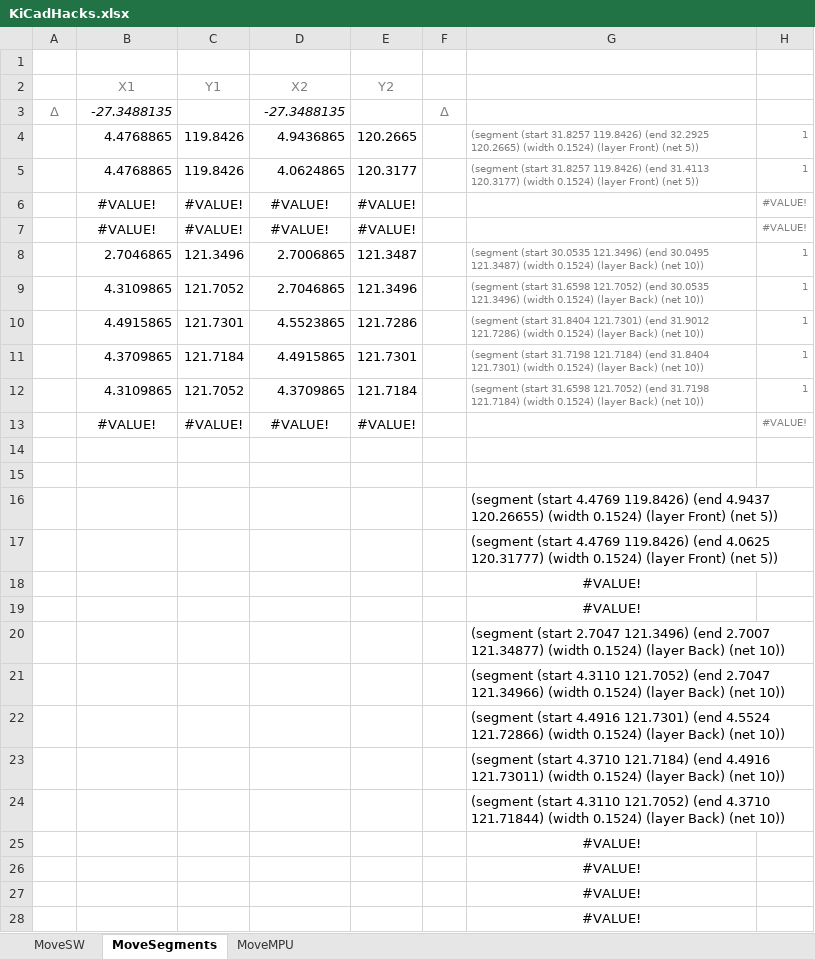
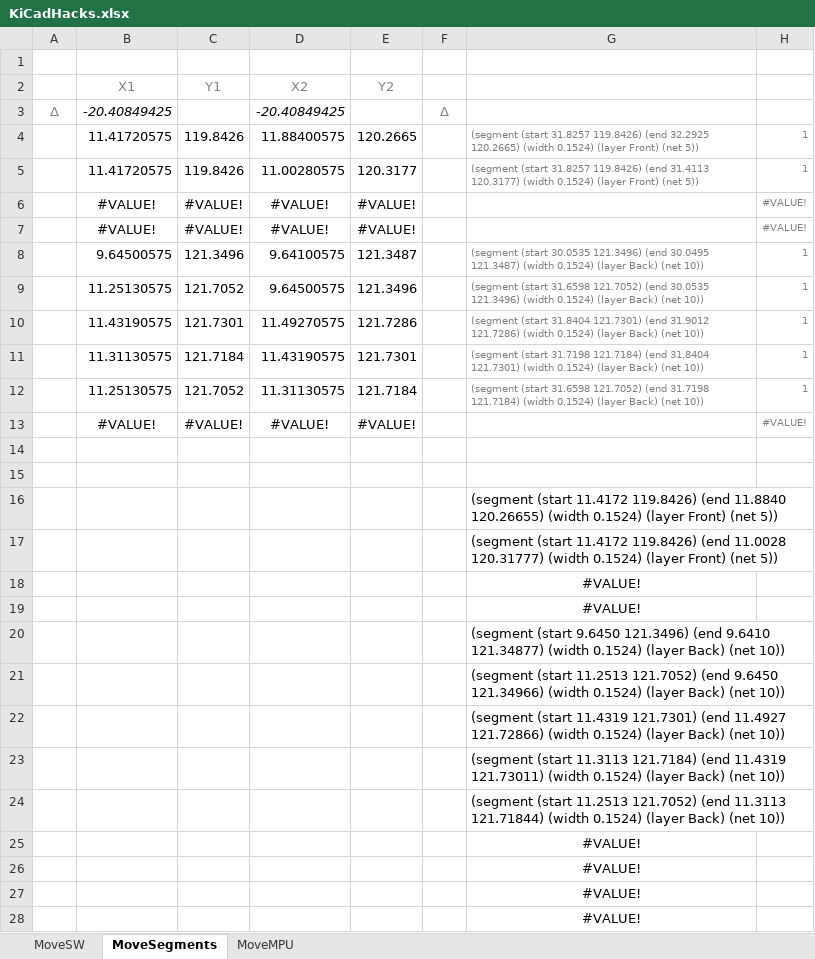
Before and after one commit to lemmi/kiibohd-pcb, an Excel workbook: KiCadHacks.xlsx, sheet MoveSegments, drawn as a sheet; only a part is shown; values as stored, in another font and other column widths than the file's, no borders; the diff names each change by its address in the sheet, - before the commit and + after, or states it on an @@ line.

```diff
--- a/KiCadHacks.xlsx (sheet MoveSegments)
+++ b/KiCadHacks.xlsx (sheet MoveSegments)
-B3: -27.3488135
+B3: -20.40849425
-D3: -27.3488135
+D3: -20.40849425
-B4:B5: 4.4768865
+B4:B5: 11.41720575
-D4: 4.9436865
+D4: 11.88400575
-D5: 4.0624865
+D5: 11.00280575
-B8: 2.7046865
+B8: 9.64500575
-D8: 2.7006865
+D8: 9.64100575
-B9: 4.3109865
+B9: 11.25130575
-D9: 2.7046865
+D9: 9.64500575
-B10: 4.4915865
+B10: 11.43190575
-D10: 4.5523865
+D10: 11.49270575
-B11: 4.3709865
+B11: 11.31130575
-D11: 4.4915865
+D11: 11.43190575
-B12: 4.3109865
+B12: 11.25130575
-D12: 4.3709865
+D12: 11.31130575
-G16: (segment (start 4.4769 119.8426) (end 4.9437 120.26655) (width…
+G16: (segment (start 11.4172 119.8426) (end 11.8840 120.26655) (width…
-G17: (segment (start 4.4769 119.8426) (end 4.0625 120.31777) (width…
+G17: (segment (start 11.4172 119.8426) (end 11.0028 120.31777) (width…
-G20: (segment (start 2.7047 121.3496) (end 2.7007 121.34877) (width…
+G20: (segment (start 9.6450 121.3496) (end 9.6410 121.34877) (width…
-G21: (segment (start 4.3110 121.7052) (end 2.7047 121.34966) (width…
+G21: (segment (start 11.2513 121.7052) (end 9.6450 121.34966) (width…
-G22: (segment (start 4.4916 121.7301) (end 4.5524 121.72866) (width…
+G22: (segment (start 11.4319 121.7301) (end 11.4927 121.72866) (width…
-G23: (segment (start 4.3710 121.7184) (end 4.4916 121.73011) (width…
+G23: (segment (start 11.3113 121.7184) (end 11.4319 121.73011) (width…
-G24: (segment (start 4.3110 121.7052) (end 4.3710 121.71844) (width…
+G24: (segment (start 11.2513 121.7052) (end 11.3113 121.71844) (width…
```
Also changed, not shown: sheet MoveSW, 1 other file.
